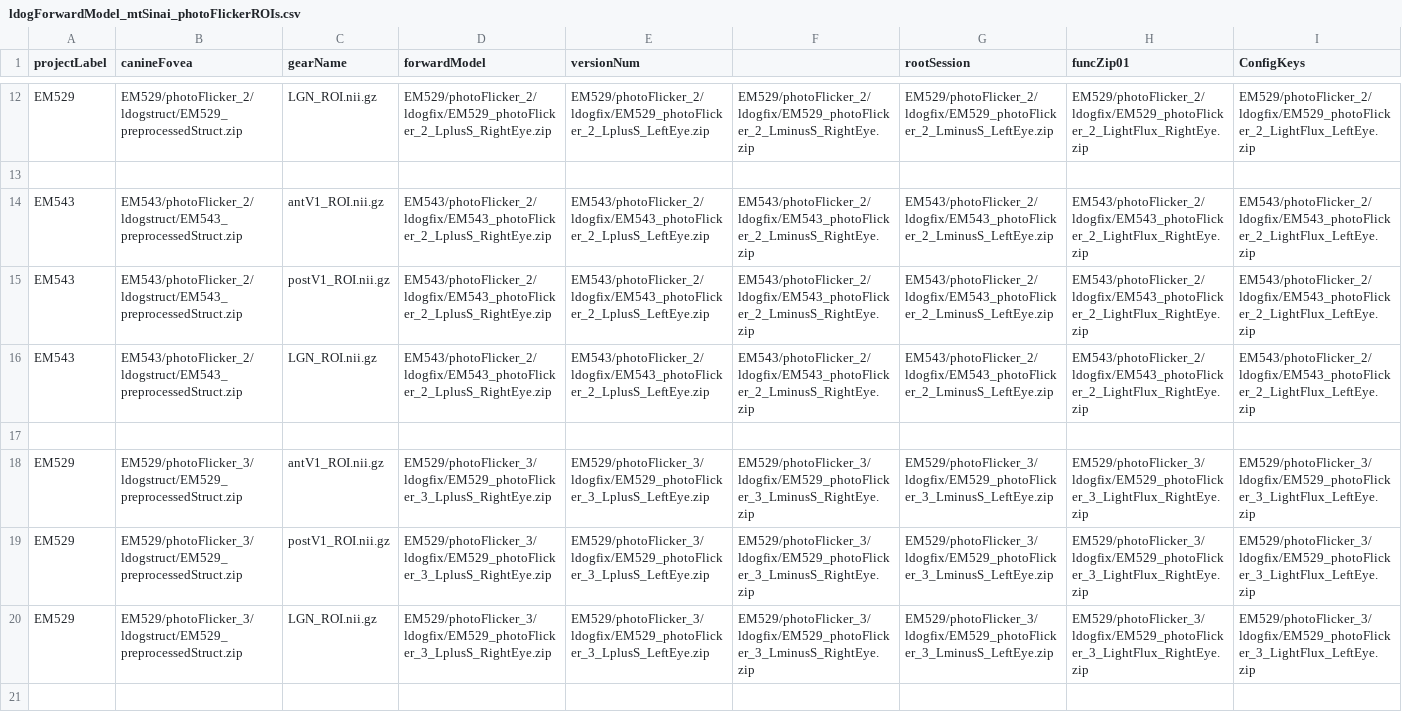
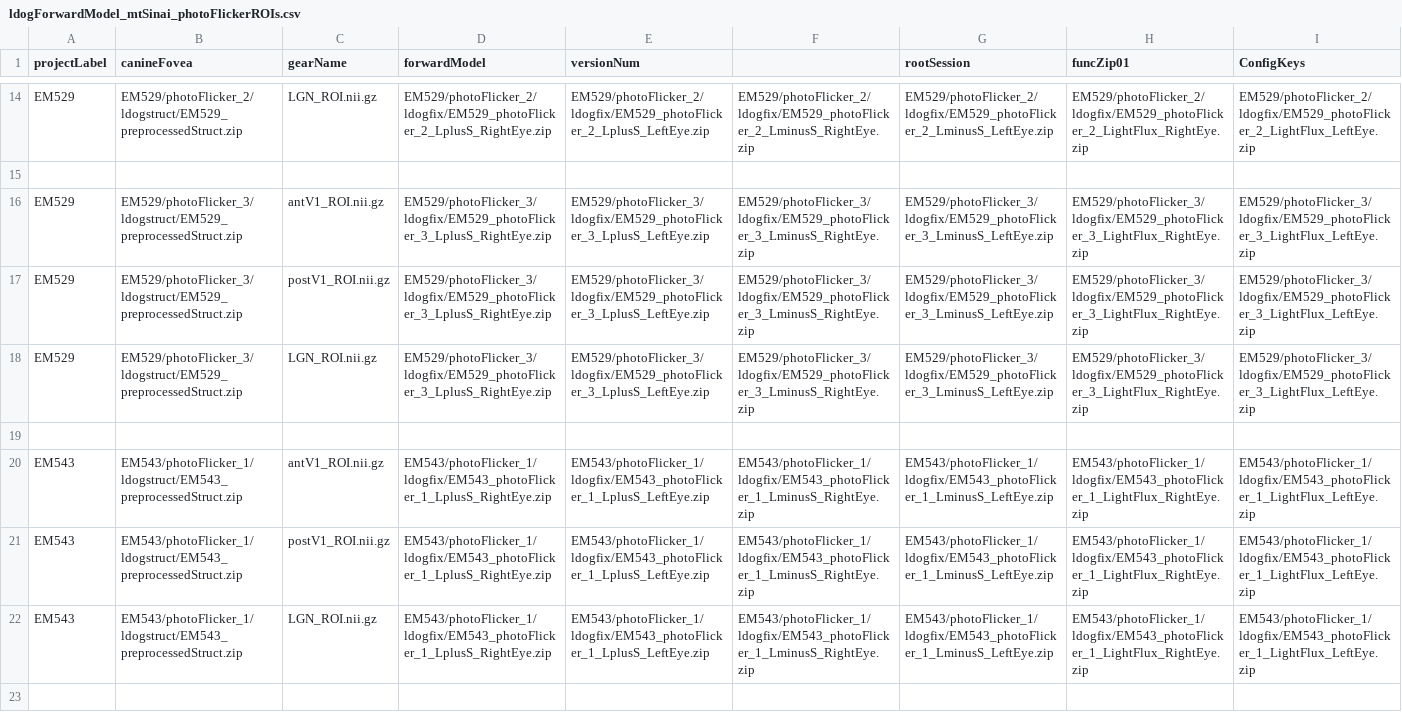
Before and after one commit to gkaguirrelab/mriLDOGAnalysis, a CSV file: submitGears/main/ldogForwardModel_mtSinai_photoFlickerROIs.csv, drawn as a sheet; only a part is shown, gaps mark what is left out; removed rows and columns are numbered as before the commit, all else as after; rows hold the shown columns only; the diff covers the shown part only; the diff names each change by its address in the sheet, - before the commit and + after, or states it on an @@ line.

```diff
--- a/submitGears/main/ldogForwardModel_mtSinai_photoFlickerROIs.csv
+++ b/submitGears/main/ldogForwardModel_mtSinai_photoFlickerROIs.csv
-row 14: EM543 | EM543/photoFlicker_2/ldogstruct/EM543_preprocessedStruct.zip | antV1_ROI.nii.gz | EM543/photoFlicker_2/ldogfix/EM543_photoFlicker_2_LplusS_RightEye.zip | EM543/photoFlicker_2/ldogfix/EM543_photoFlicker_2_LplusS_LeftEye.zip | EM543/photoFlicker_2/ldogfix/EM543_photoFlicker_2_LminusS_RightEye.zip | EM543/photoFlicker_2/ldogfix/EM543_photoFlicker_2_LminusS_LeftEye.zip | EM543/photoFlicker_2/ldogfix/EM543_photoFlicker_2_LightFlux_RightEye.zip | EM543/photoFlicker_2/ldogfix/EM543_photoFlicker_2_LightFlux_LeftEye.zip
-row 15: EM543 | EM543/photoFlicker_2/ldogstruct/EM543_preprocessedStruct.zip | postV1_ROI.nii.gz | EM543/photoFlicker_2/ldogfix/EM543_photoFlicker_2_LplusS_RightEye.zip | EM543/photoFlicker_2/ldogfix/EM543_photoFlicker_2_LplusS_LeftEye.zip | EM543/photoFlicker_2/ldogfix/EM543_photoFlicker_2_LminusS_RightEye.zip | EM543/photoFlicker_2/ldogfix/EM543_photoFlicker_2_LminusS_LeftEye.zip | EM543/photoFlicker_2/ldogfix/EM543_photoFlicker_2_LightFlux_RightEye.zip | EM543/photoFlicker_2/ldogfix/EM543_photoFlicker_2_LightFlux_LeftEye.zip
-row 16: EM543 | EM543/photoFlicker_2/ldogstruct/EM543_preprocessedStruct.zip | LGN_ROI.nii.gz | EM543/photoFlicker_2/ldogfix/EM543_photoFlicker_2_LplusS_RightEye.zip | EM543/photoFlicker_2/ldogfix/EM543_photoFlicker_2_LplusS_LeftEye.zip | EM543/photoFlicker_2/ldogfix/EM543_photoFlicker_2_LminusS_RightEye.zip | EM543/photoFlicker_2/ldogfix/EM543_photoFlicker_2_LminusS_LeftEye.zip | EM543/photoFlicker_2/ldogfix/EM543_photoFlicker_2_LightFlux_RightEye.zip | EM543/photoFlicker_2/ldogfix/EM543_photoFlicker_2_LightFlux_LeftEye.zip
-row 17: (empty)
@@ row 66 moved to row 20: EM543 @@
@@ row 67 moved to row 21: EM543 @@
@@ row 68 moved to row 22: EM543 @@
+row 23: (empty)
```
Also changed, not shown: 10 added rows, 1 removed row, 3 moved rows and 3 edited cells elsewhere in this file, 5 other files.
